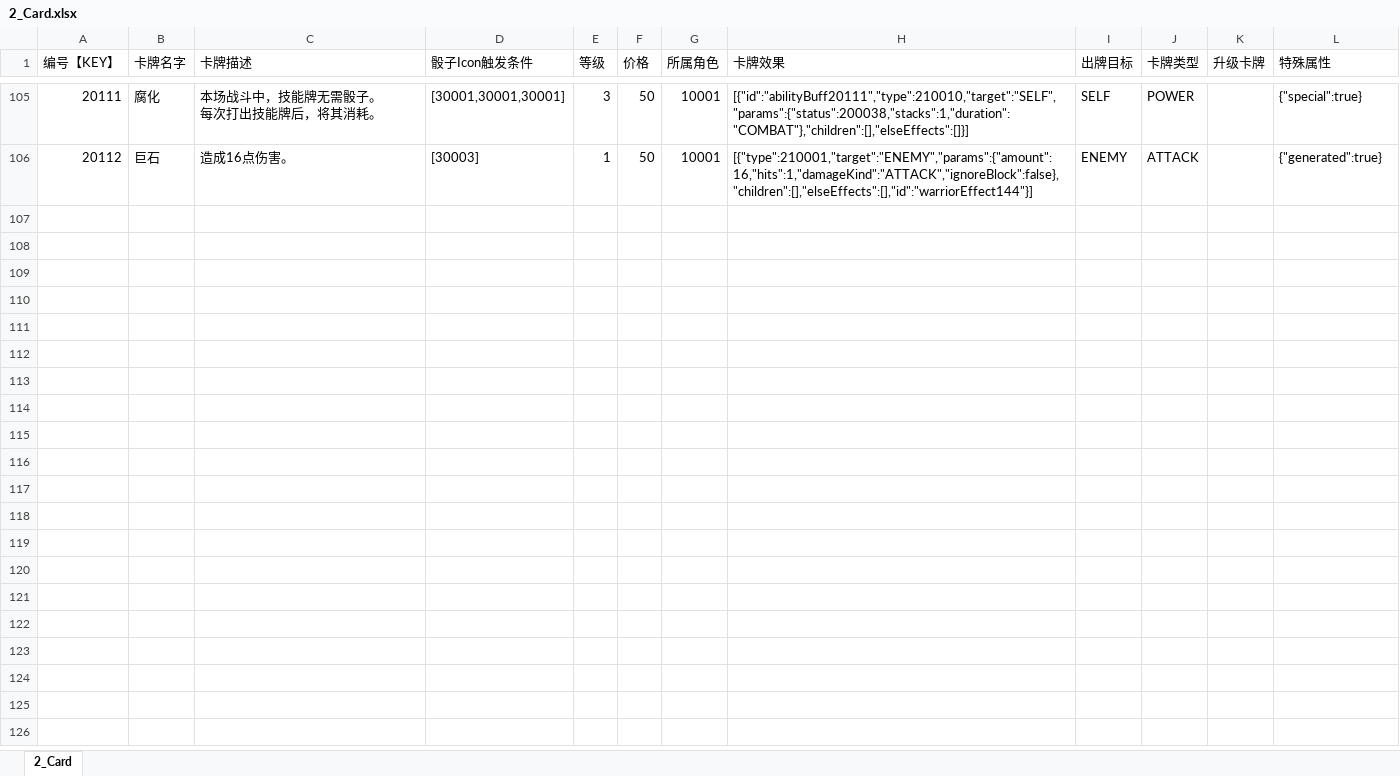
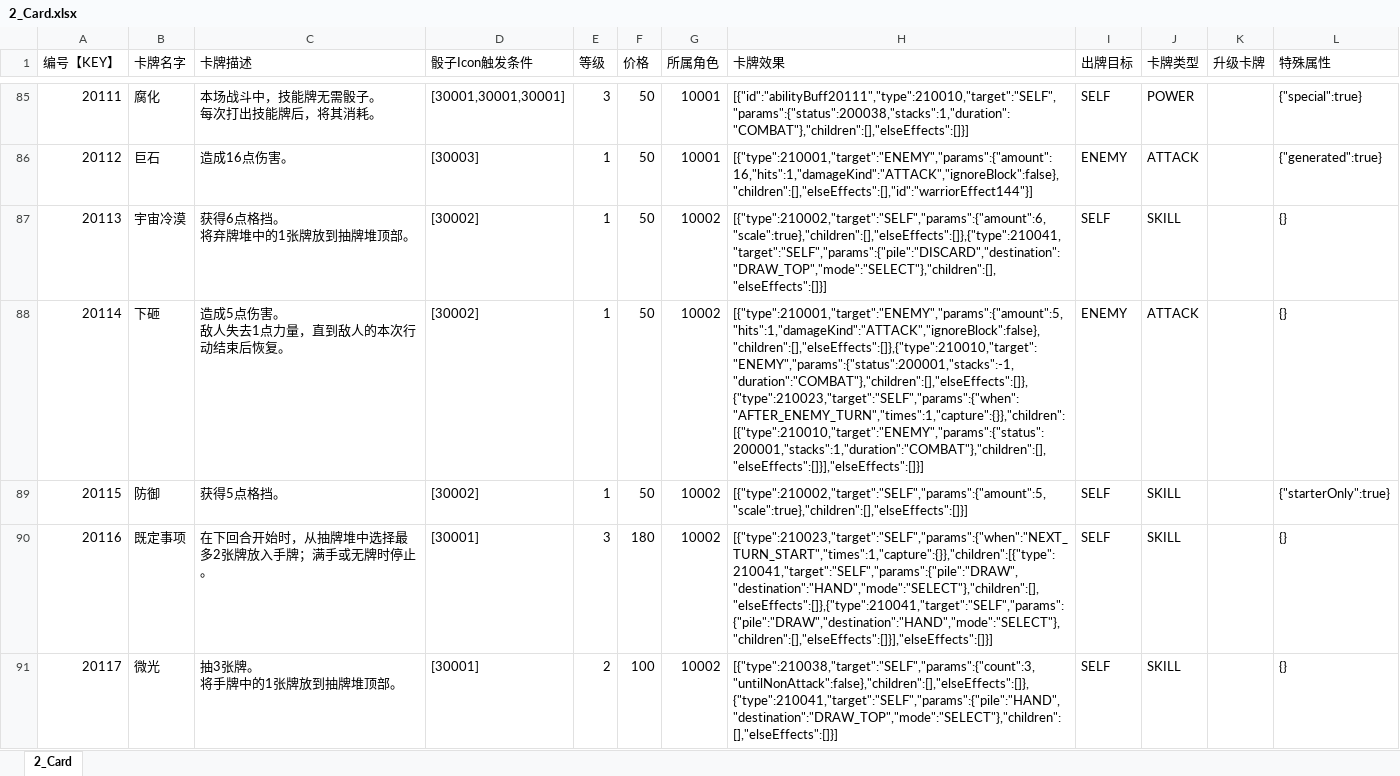
Before and after one commit to johnwhilb/dice, an Excel workbook: 策划/excel/2_Card.xlsx, sheet 2_Card, drawn as a sheet; only a part is shown, gaps mark what is left out; values as stored, in another font and other column widths than the file's, no borders; ↵ is a line break in a cell; the diff covers the shown part only; the diff names each change by its address in the sheet, - before the commit and + after, or states it on an @@ line.

```diff
--- a/策划/excel/2_Card.xlsx (sheet 2_Card)
+++ b/策划/excel/2_Card.xlsx (sheet 2_Card)
+row 87: 20113 | 宇宙冷漠 | 获得6点格挡。 ↵ 将弃牌堆中的1张牌放到抽牌堆顶部。 | [30002] | 1 | 50 | 10002 | [{"type":210002,"target":"SELF","params":{"amount":6,"scale":true},"children":[],"elseEffects":[]},{"type":210041,"target":"SELF","params":{"pile":"DISCARD","destination":"DRAW_TOP","mode":"SELECT"},"children":[],"elseEffects":[]}] | SELF | SKILL |  | {}
+row 88: 20114 | 下砸 | 造成5点伤害。 ↵ 敌人失去1点力量，直到敌人的本次行动结束后恢复。 | [30002] | 1 | 50 | 10002 | [{"type":210001,"target":"ENEMY","params":{"amount":5,"hits":1,"damageKind":"ATTACK","ignoreBlock":false},"children":[],"elseEffects":[]},{"type":210010,"target":"ENEMY","params":{"status":200001,"stacks":-1,"duration":"COMBAT"},"children":[],"elseEffects":[]},{"type":210023,"target":"SELF","params":{"when":"AFTER_ENEMY_TURN","times":1,"capture":{}},"children":[{"type":210010,"target":"ENEMY","params":{"status":200001,"stacks":1,"duration":"COMBAT"},"children":[],"elseEffects":[]}],"elseEffects":[]}] | ENEMY | ATTACK |  | {}
+row 89: 20115 | 防御 | 获得5点格挡。 | [30002] | 1 | 50 | 10002 | [{"type":210002,"target":"SELF","params":{"amount":5,"scale":true},"children":[],"elseEffects":[]}] | SELF | SKILL |  | {"starterOnly":true}
+row 90: 20116 | 既定事项 | 在下回合开始时，从抽牌堆中选择最多2张牌放入手牌；满手或无牌时停止。 | [30001] | 3 | 180 | 10002 | [{"type":210023,"target":"SELF","params":{"when":"NEXT_TURN_START","times":1,"capture":{}},"children":[{"type":210041,"target":"SELF","params":{"pile":"DRAW","destination":"HAND","mode":"SELECT"},"children":[],"elseEffects":[]},{"type":210041,"target":"SELF","params":{"pile":"DRAW","destination":"HAND","mode":"SELECT"},"children":[],"elseEffects":[]}],"elseEffects":[]}] | SELF | SKILL |  | {}
+row 91: 20117 | 微光 | 抽3张牌。 ↵ 将手牌中的1张牌放到抽牌堆顶部。 | [30001] | 2 | 100 | 10002 | [{"type":210038,"target":"SELF","params":{"count":3,"untilNonAttack":false},"children":[],"elseEffects":[]},{"type":210041,"target":"SELF","params":{"pile":"HAND","destination":"DRAW_TOP","mode":"SELECT"},"children":[],"elseEffects":[]}] | SELF | SKILL |  | {}
```
Also changed, not shown: 122 added rows and 20 removed rows elsewhere in this sheet, 策划/excel/1_Role.xlsx, 策划/excel/20_BattleBuff.xlsx, 35 other files.
